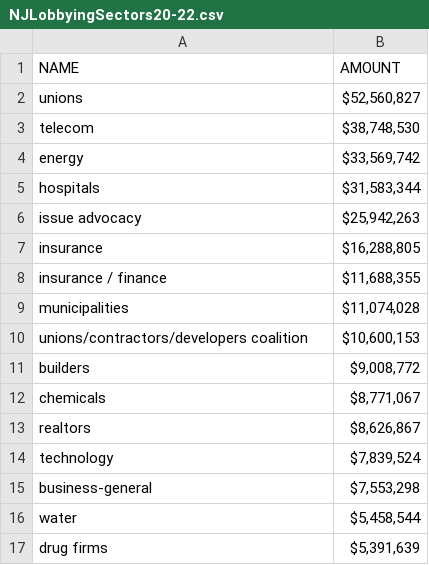
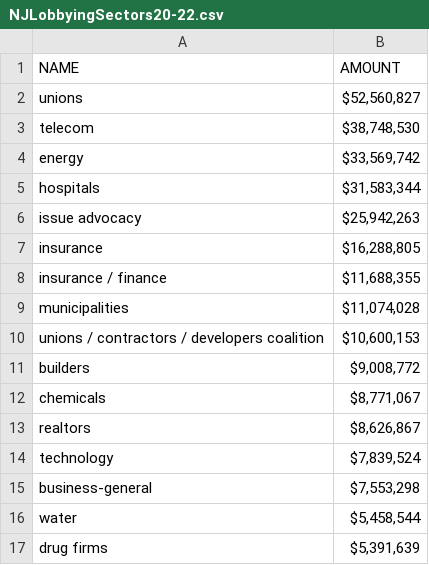
Before and after one commit to geosci-carl/school-meals-standards, a CSV file: Data/NJLobbyingSectors20-22.csv, drawn as a sheet.

Commit message:
fix names in lobby csv

```diff
--- a/Data/NJLobbyingSectors20-22.csv
+++ b/Data/NJLobbyingSectors20-22.csv
@@ -9,3 +9,3 @@ insurance / finance,"$11,688,355 "
 municipalities,"$11,074,028 "
-unions/contractors/developers coalition,"$10,600,153 "
+unions / contractors / developers coalition,"$10,600,153 "
 builders,"$9,008,772 "
```
Also changed, not shown: 1 other file.
